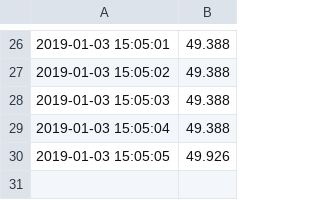
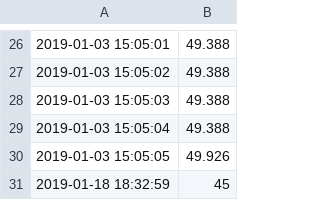
Before and after one commit to DIS17JTH/PyQt5_GUI, a CSV file: cpu_temp.csv, drawn as a sheet; only a part is shown, gaps mark what is left out; the diff names each change by its address in the sheet, - before the commit and + after, or states it on an @@ line.

```diff
--- a/cpu_temp.csv
+++ b/cpu_temp.csv
+row 31: 2019-01-18 18:32:59 | 45
```
Also changed, not shown: 3 other files.
